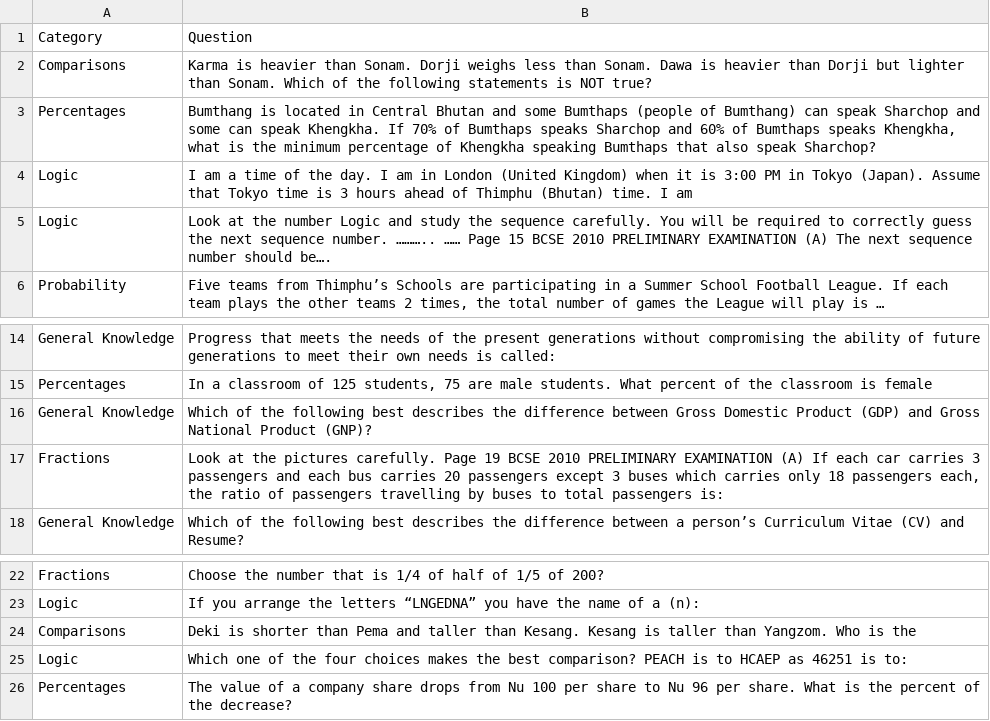
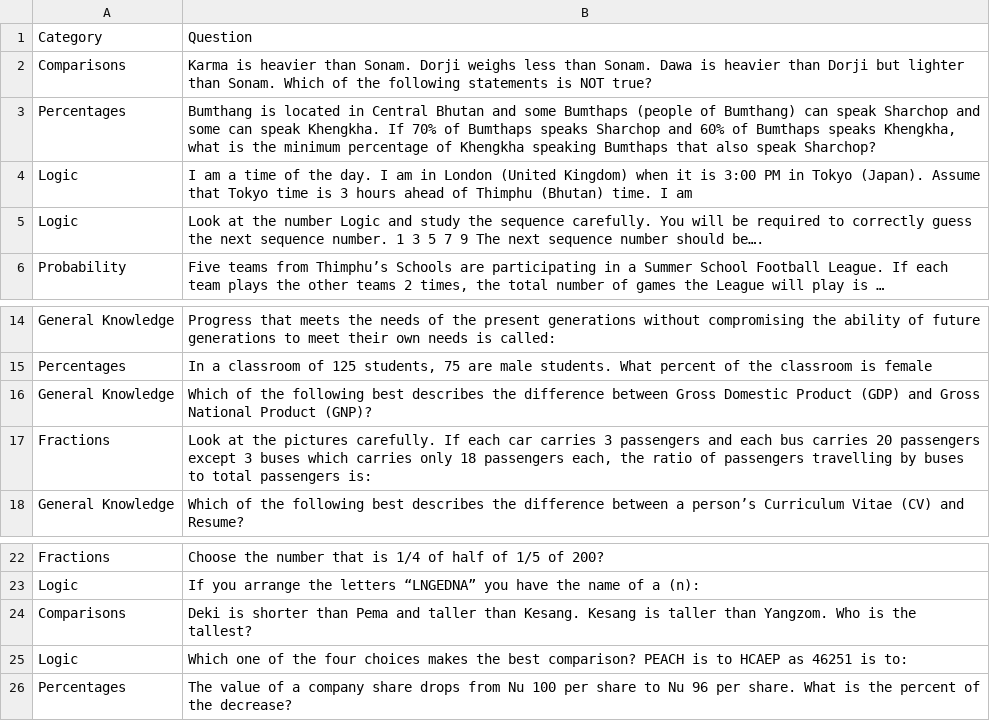
Before and after one commit to Kongtsey/RCSCPrep, a CSV file: backend/NaiveBayesQuestionClassifier/data/questions.csv, drawn as a sheet; only a part is shown, gaps mark what is left out.

Commit message:
changed the questions csv to a more updated one

```diff
--- a/backend/NaiveBayesQuestionClassifier/data/questions.csv
+++ b/backend/NaiveBayesQuestionClassifier/data/questions.csv
@@ -4,3 +4,3 @@ Percentages,"Bumthang is located in Central Bhutan and some Bumthaps (people of
 Logic,I am a time of the day. I am in London (United Kingdom) when it is 3:00 PM in Tokyo (Japan). Assume that Tokyo time is 3 hours ahead of Thimphu (Bhutan) time. I am
-Logic,Look at the number Logic and study the sequence carefully. You will be required to correctly guess the next sequence number. ……….. …… Page 15 BCSE 2010 PRELIMINARY EXAMINATION (A) The next sequence number should be….
+Logic,Look at the number Logic and study the sequence carefully. You will be required to correctly guess the next sequence number. 1 3 5 7 9 The next sequence number should be….
 Probability,"Five teams from Thimphu’s Schools are participating in a Summer School Football League. If each team plays the other teams 2 times, the total number of games the League will play is …"
@@ -16,3 +16,3 @@ Percentages,"In a classroom of 125 students, 75 are male students. What percent
 General Knowledge,Which of the following best describes the difference between Gross Domestic Product (GDP) and Gross National Product (GNP)?
-Fractions,"Look at the pictures carefully. Page 19 BCSE 2010 PRELIMINARY EXAMINATION (A) If each car carries 3 passengers and each bus carries 20 passengers except 3 buses which carries only 18 passengers each, the ratio of passengers travelling by buses to total passengers is:"
+Fractions,"Look at the pictures carefully. If each car carries 3 passengers and each bus carries 20 passengers except 3 buses which carries only 18 passengers each, the ratio of passengers travelling by buses to total passengers is:"
 General Knowledge,Which of the following best describes the difference between a person’s Curriculum Vitae (CV) and Resume?
@@ -23,3 +23,3 @@ Fractions,Choose the number that is 1/4 of half of 1/5 of 200?
 Logic,If you arrange the letters “LNGEDNA” you have the name of a (n):
-Comparisons,Deki is shorter than Pema and taller than Kesang. Kesang is taller than Yangzom. Who is the
+Comparisons,Deki is shorter than Pema and taller than Kesang. Kesang is taller than Yangzom. Who is the tallest?
 Logic,Which one of the four choices makes the best comparison? PEACH is to HCAEP as 46251 is to:
```
Also changed, not shown: 1 other file.
